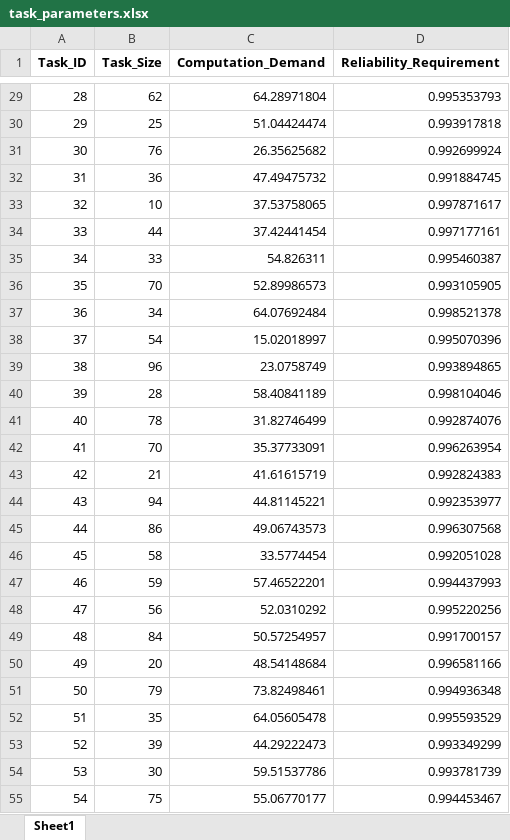
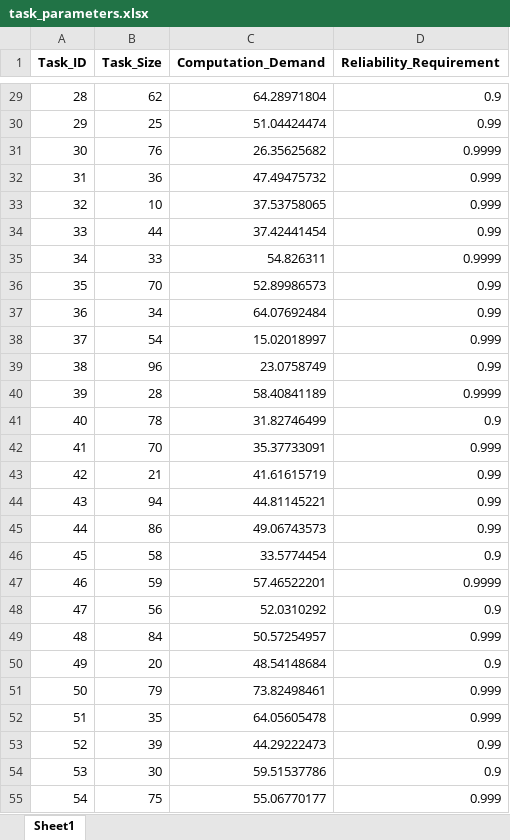
Before and after one commit to BeginnerLql/DRL-reliable-offloading-simulator, an Excel workbook: data/task_parameters.xlsx, sheet Sheet1, drawn as a sheet; only a part is shown, gaps mark what is left out; values as stored, in another font and other column widths than the file's, no borders; the diff covers the shown part only; the diff names each change by its address in the sheet, - before the commit and + after, or states it on an @@ line.

Commit message:
Add four-tier spatial reliability PPO diagnostics

```diff
--- a/data/task_parameters.xlsx (sheet Sheet1)
+++ b/data/task_parameters.xlsx (sheet Sheet1)
-D29 (Reliability_Requirement): 0.995353793
+D29 (Reliability_Requirement): 0.9
-D30 (Reliability_Requirement): 0.993917818
+D30 (Reliability_Requirement): 0.99
-D31 (Reliability_Requirement): 0.992699924
+D31 (Reliability_Requirement): 0.9999
-D32 (Reliability_Requirement): 0.991884745
+D32 (Reliability_Requirement): 0.999
-D33 (Reliability_Requirement): 0.997871617
+D33 (Reliability_Requirement): 0.999
-D34 (Reliability_Requirement): 0.997177161
+D34 (Reliability_Requirement): 0.99
-D35 (Reliability_Requirement): 0.995460387
+D35 (Reliability_Requirement): 0.9999
-D36 (Reliability_Requirement): 0.993105905
+D36 (Reliability_Requirement): 0.99
-D37 (Reliability_Requirement): 0.998521378
+D37 (Reliability_Requirement): 0.99
-D38 (Reliability_Requirement): 0.995070396
+D38 (Reliability_Requirement): 0.999
-D39 (Reliability_Requirement): 0.993894865
+D39 (Reliability_Requirement): 0.99
-D40 (Reliability_Requirement): 0.998104046
+D40 (Reliability_Requirement): 0.9999
-D41 (Reliability_Requirement): 0.992874076
+D41 (Reliability_Requirement): 0.9
-D42 (Reliability_Requirement): 0.996263954
+D42 (Reliability_Requirement): 0.999
-D43 (Reliability_Requirement): 0.992824383
+D43 (Reliability_Requirement): 0.99
-D44 (Reliability_Requirement): 0.992353977
+D44 (Reliability_Requirement): 0.99
-D45 (Reliability_Requirement): 0.996307568
+D45 (Reliability_Requirement): 0.99
-D46 (Reliability_Requirement): 0.992051028
+D46 (Reliability_Requirement): 0.9
-D47 (Reliability_Requirement): 0.994437993
+D47 (Reliability_Requirement): 0.9999
-D48 (Reliability_Requirement): 0.995220256
+D48 (Reliability_Requirement): 0.9
-D49 (Reliability_Requirement): 0.991700157
+D49 (Reliability_Requirement): 0.999
-D50 (Reliability_Requirement): 0.996581166
+D50 (Reliability_Requirement): 0.9
-D51 (Reliability_Requirement): 0.994936348
+D51 (Reliability_Requirement): 0.999
-D52 (Reliability_Requirement): 0.995593529
+D52 (Reliability_Requirement): 0.999
-D53 (Reliability_Requirement): 0.993349299
+D53 (Reliability_Requirement): 0.99
-D54 (Reliability_Requirement): 0.993781739
+D54 (Reliability_Requirement): 0.9
-D55 (Reliability_Requirement): 0.994453467
+D55 (Reliability_Requirement): 0.999
```
Also changed, not shown: 173 edited cells elsewhere in this sheet, 17 other files.
